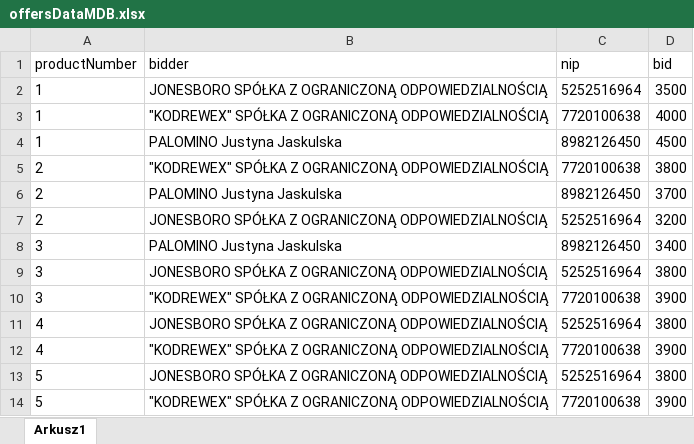
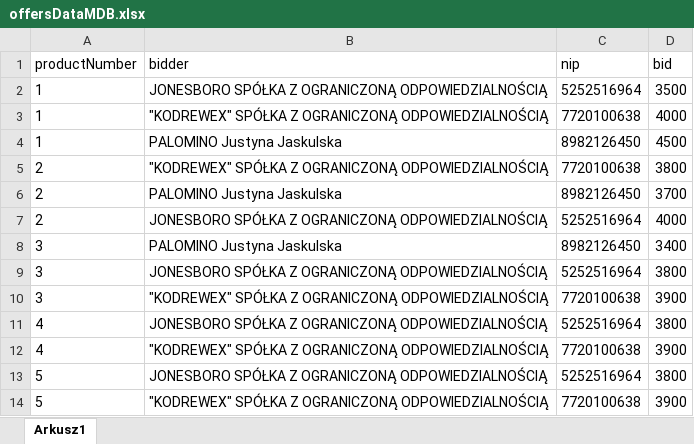
Before and after one commit to wrotewrong/timber_auction_helper, an Excel workbook: files/input/offersDataMDB.xlsx, sheet Arkusz1, drawn as a sheet; only a part is shown; values as stored, in another font and other column widths than the file's, no borders; the diff names each change by its address in the sheet, - before the commit and + after, or states it on an @@ line.

```diff
--- a/files/input/offersDataMDB.xlsx (sheet Arkusz1)
+++ b/files/input/offersDataMDB.xlsx (sheet Arkusz1)
-D7 (bid): 3200
+D7 (bid): 4000
```
Also changed, not shown: 4 other files.
